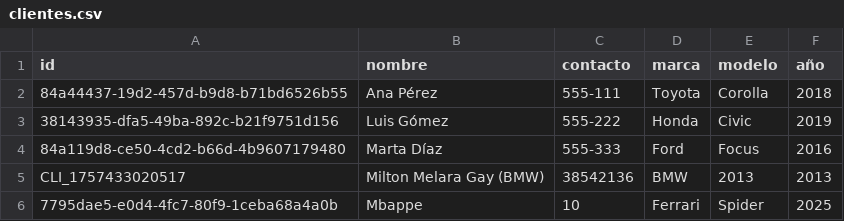
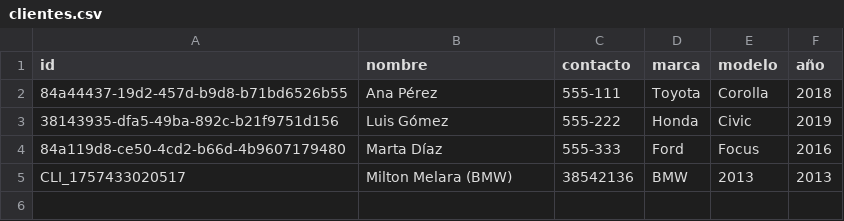
Before and after one commit to miltonmelara/projectoFinal, a CSV file: data/clientes.csv, drawn as a sheet.

```diff
--- a/data/clientes.csv
+++ b/data/clientes.csv
@@ -4,3 +4,2 @@ id;nombre;contacto;marca;modelo;año
 84a119d8-ce50-4cd2-b66d-4b9607179480;Marta Díaz;555-333;Ford;Focus;2016
-CLI_1757433020517;Milton Melara Gay (BMW);38542136;BMW;2013;2013
-7795dae5-e0d4-4fc7-80f9-1ceba68a4a0b;Mbappe;10;Ferrari;Spider;2025
+CLI_1757433020517;Milton Melara (BMW);38542136;BMW;2013;2013
```
Also changed, not shown: data/reservas.csv, 4 other files.
